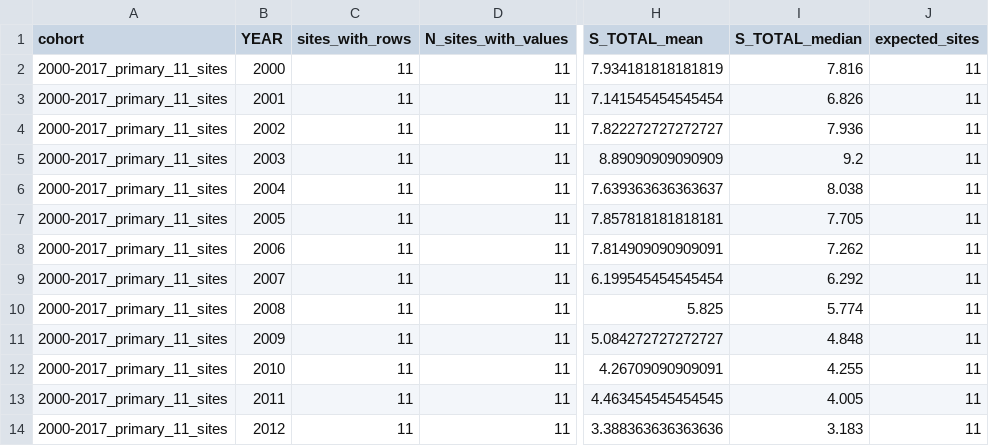
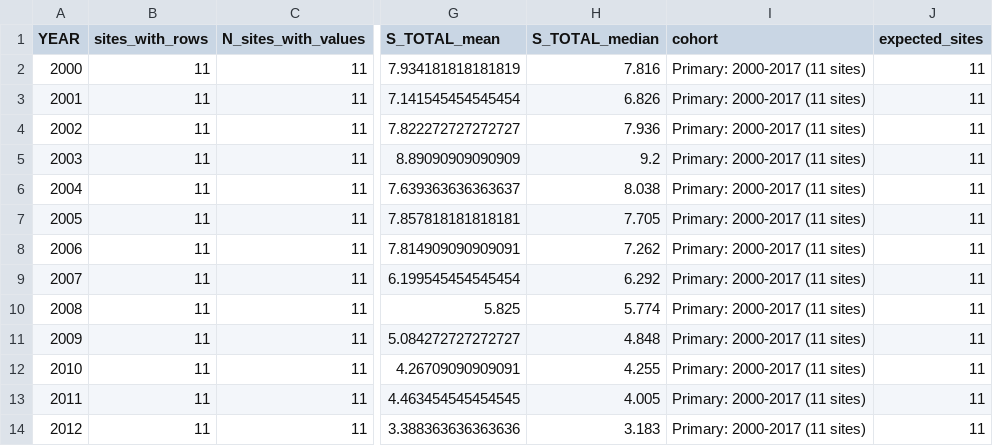
Before and after one commit to teatomai-kelly/CASTNET-Data-Engineering, a CSV file: outputs/tables/annual_fixed_cohort_trends.csv, drawn as a sheet; only a part is shown, gaps mark what is left out; removed rows and columns are numbered as before the commit, all else as after; the diff names each change by its address in the sheet, - before the commit and + after, or states it on an @@ line.

```diff
--- a/outputs/tables/annual_fixed_cohort_trends.csv
+++ b/outputs/tables/annual_fixed_cohort_trends.csv
-column A (cohort), rows 2-14: all 2000-2017_primary_11_sites
+column I (cohort), rows 2-14: all Primary: 2000-2017 (11 sites)
```
Also changed, not shown: outputs/tables/annual_fixed_cohort_trend_summary.csv, outputs/tables/annual_hac_trend_robustness.csv, 11 other files.
